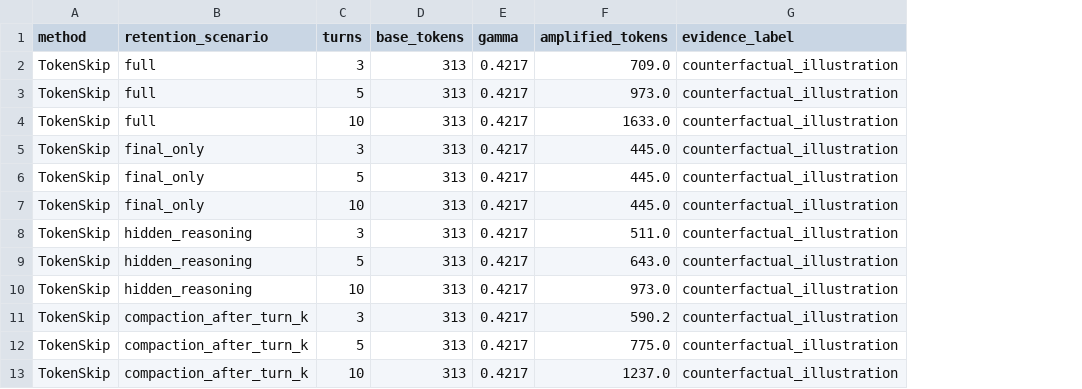
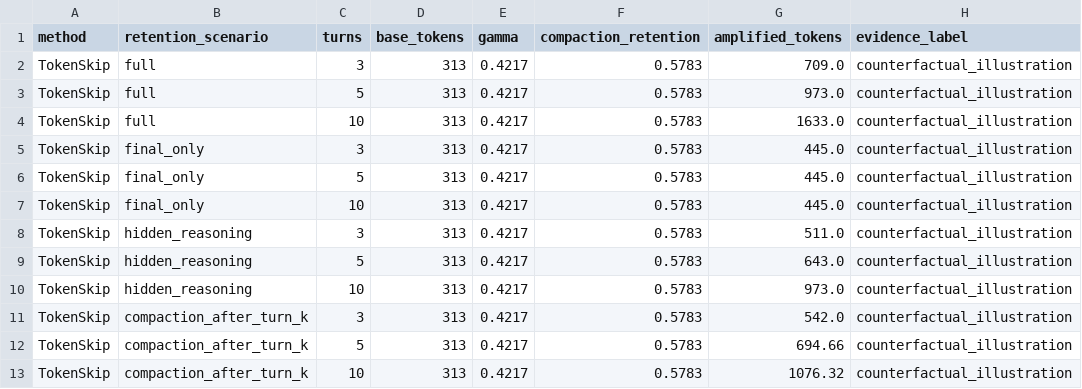
Before and after one commit to soumitra9/cbudget-sok, a CSV file: results/c4_temporal.csv, drawn as a sheet; addresses are those after the commit; the diff names each change by its address in the sheet, - before the commit and + after, or states it on an @@ line.

```diff
--- a/results/c4_temporal.csv
+++ b/results/c4_temporal.csv
+column F (compaction_retention), rows 2-13: all 0.5783
-G11 (amplified_tokens): 590.2
+G11 (amplified_tokens): 542.0
-G12 (amplified_tokens): 775.0
+G12 (amplified_tokens): 694.66
-G13 (amplified_tokens): 1237.0
+G13 (amplified_tokens): 1076.32
```
Also changed, not shown: results/c2_metrics.csv, 19 other files.
